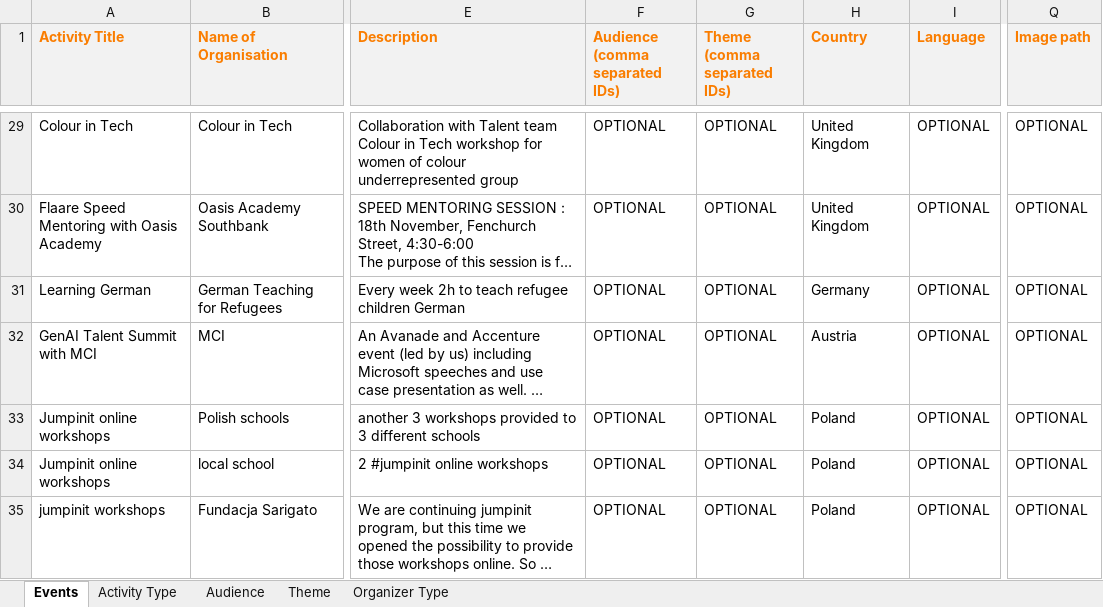
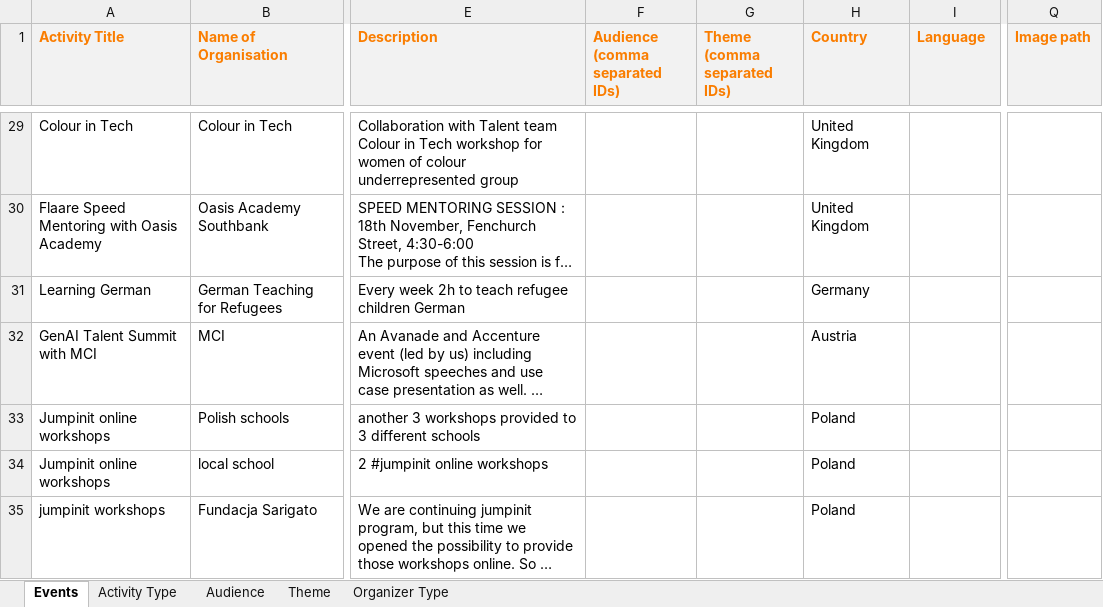
Before and after one commit to codeeu/codeweek, an Excel workbook: resources/excel/C4E_Avanade.xlsx, sheet Events, drawn as a sheet; only a part is shown, gaps mark what is left out; long unchanged cells end in …; values as stored, in another font and other column widths than the file's, no borders; charts and pictures not drawn; the diff covers the shown part only; the diff names each change by its address in the sheet, - before the commit and + after, or states it on an @@ line.

Commit message:
Update C4E_Avanade.xlsx removing OPTIONAL fields

```diff
--- a/resources/excel/C4E_Avanade.xlsx (sheet Events)
+++ b/resources/excel/C4E_Avanade.xlsx (sheet Events)
-F29:F35 (Audience (comma separated IDs)): OPTIONAL
+F29:F35 (Audience (comma separated IDs)): (empty)
-G29:G35 (Theme (comma separated IDs)): OPTIONAL
+G29:G35 (Theme (comma separated IDs)): (empty)
-I29:I35 (Language): OPTIONAL
+I29:I35 (Language): (empty)
-Q29:Q35 (Image path): OPTIONAL
+Q29:Q35 (Image path): (empty)
```
Also changed, not shown: 108 edited cells elsewhere in this sheet.
